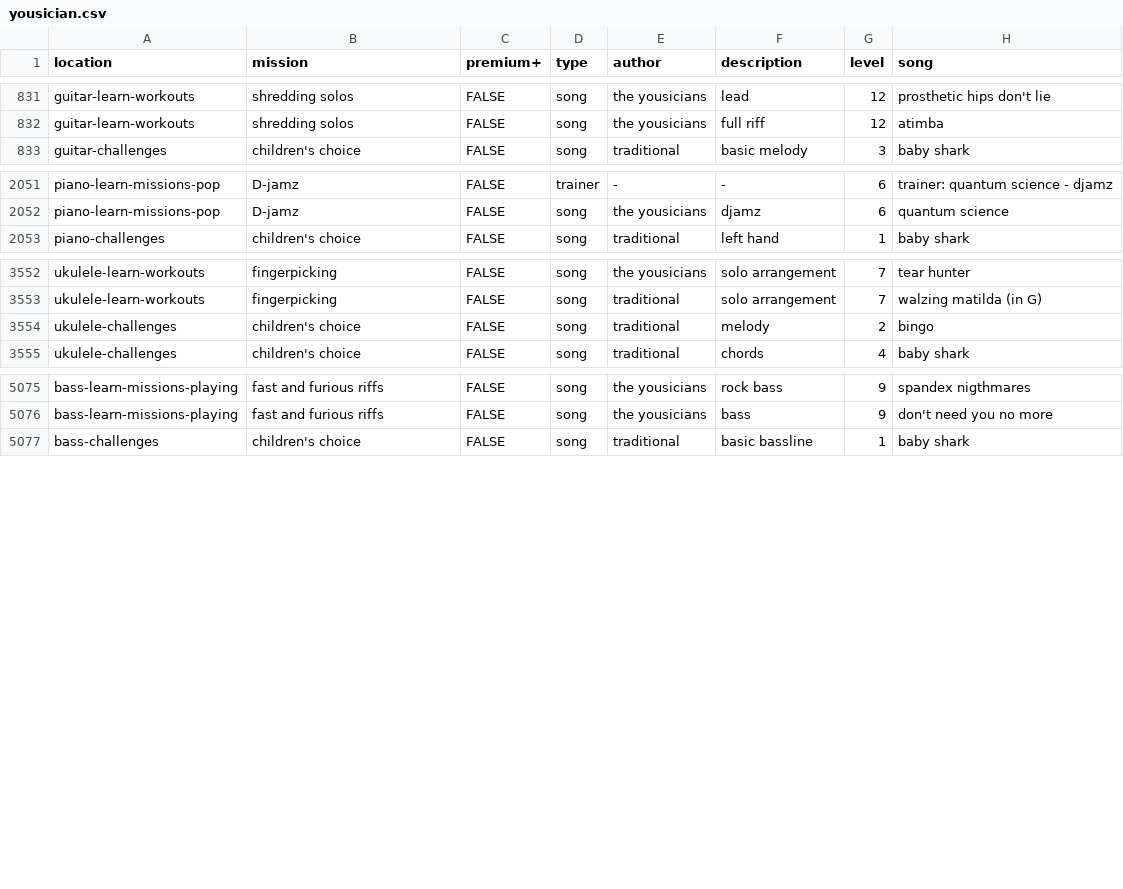
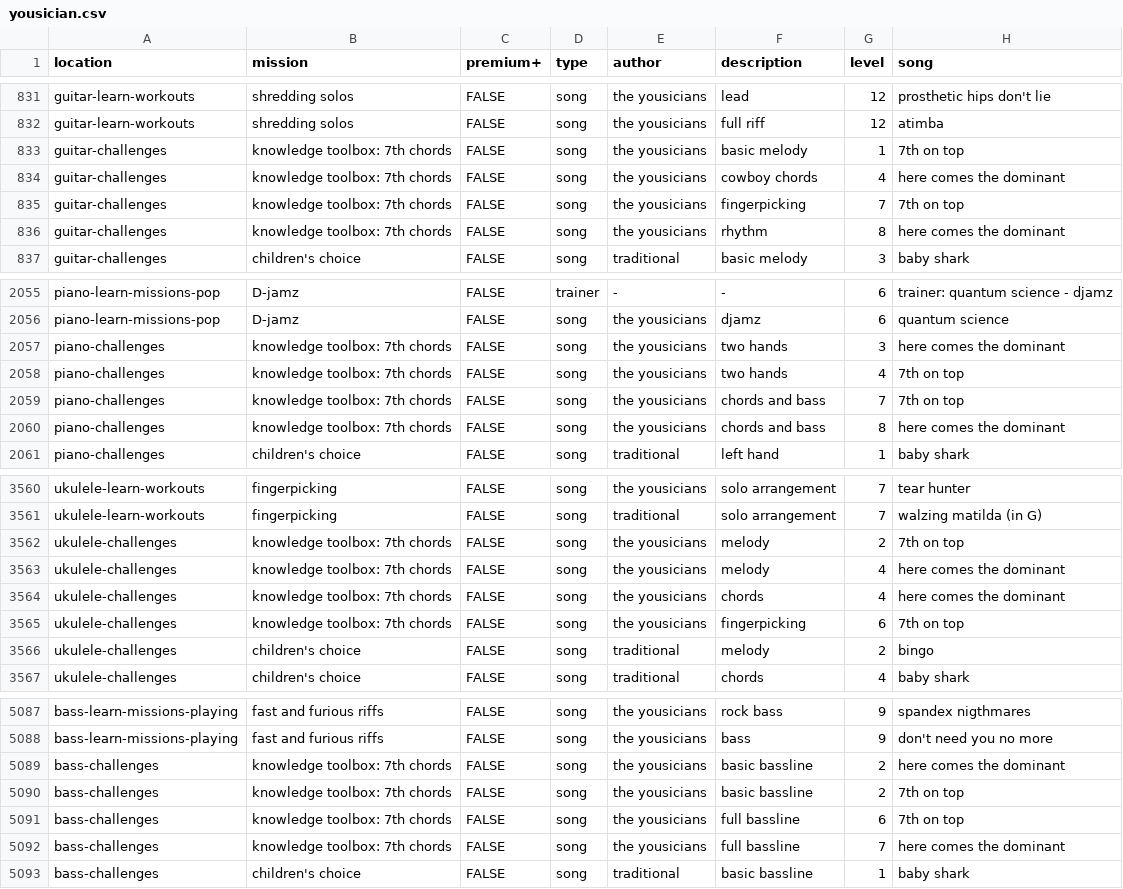
Before and after one commit to zeljkofilipin/yousician, a CSV file: yousician.csv, drawn as a sheet; only a part is shown, gaps mark what is left out.

Commit message:
2019-48 challenge

```diff
--- a/yousician.csv
+++ b/yousician.csv
@@ -832,2 +832,6 @@ guitar-learn-workouts,shredding solos,FALSE,song,the yousicians,lead,12,prosthet
 guitar-learn-workouts,shredding solos,FALSE,song,the yousicians,full riff,12,atimba
+guitar-challenges,knowledge toolbox: 7th chords,FALSE,song,the yousicians,basic melody,1,7th on top
+guitar-challenges,knowledge toolbox: 7th chords,FALSE,song,the yousicians,cowboy chords,4,here comes the dominant
+guitar-challenges,knowledge toolbox: 7th chords,FALSE,song,the yousicians,fingerpicking,7,7th on top
+guitar-challenges,knowledge toolbox: 7th chords,FALSE,song,the yousicians,rhythm,8,here comes the dominant
 guitar-challenges,children's choice,FALSE,song,traditional,basic melody,3,baby shark
@@ -2052,2 +2056,6 @@ piano-learn-missions-pop,D-jamz,FALSE,trainer,-,-,6,trainer: quantum science - d
 piano-learn-missions-pop,D-jamz,FALSE,song,the yousicians,djamz,6,quantum science
+piano-challenges,knowledge toolbox: 7th chords,FALSE,song,the yousicians,two hands,3,here comes the dominant
+piano-challenges,knowledge toolbox: 7th chords,FALSE,song,the yousicians,two hands,4,7th on top
+piano-challenges,knowledge toolbox: 7th chords,FALSE,song,the yousicians,chords and bass,7,7th on top
+piano-challenges,knowledge toolbox: 7th chords,FALSE,song,the yousicians,chords and bass,8,here comes the dominant
 piano-challenges,children's choice,FALSE,song,traditional,left hand,1,baby shark
@@ -3553,2 +3561,6 @@ ukulele-learn-workouts,fingerpicking,FALSE,song,the yousicians,solo arrangement,
 ukulele-learn-workouts,fingerpicking,FALSE,song,traditional,solo arrangement,7,walzing matilda (in G)
+ukulele-challenges,knowledge toolbox: 7th chords,FALSE,song,the yousicians,melody,2,7th on top
+ukulele-challenges,knowledge toolbox: 7th chords,FALSE,song,the yousicians,melody,4,here comes the dominant
+ukulele-challenges,knowledge toolbox: 7th chords,FALSE,song,the yousicians,chords,4,here comes the dominant
+ukulele-challenges,knowledge toolbox: 7th chords,FALSE,song,the yousicians,fingerpicking,6,7th on top
 ukulele-challenges,children's choice,FALSE,song,traditional,melody,2,bingo
@@ -5076,2 +5088,6 @@ bass-learn-missions-playing,fast and furious riffs,FALSE,song,the yousicians,roc
 bass-learn-missions-playing,fast and furious riffs,FALSE,song,the yousicians,bass,9,don't need you no more
+bass-challenges,knowledge toolbox: 7th chords,FALSE,song,the yousicians,basic bassline,2,here comes the dominant
+bass-challenges,knowledge toolbox: 7th chords,FALSE,song,the yousicians,basic bassline,2,7th on top
+bass-challenges,knowledge toolbox: 7th chords,FALSE,song,the yousicians,full bassline,6,7th on top
+bass-challenges,knowledge toolbox: 7th chords,FALSE,song,the yousicians,full bassline,7,here comes the dominant
 bass-challenges,children's choice,FALSE,song,traditional,basic bassline,1,baby shark
```
Also changed, not shown: challenges.csv, 1 other file.
